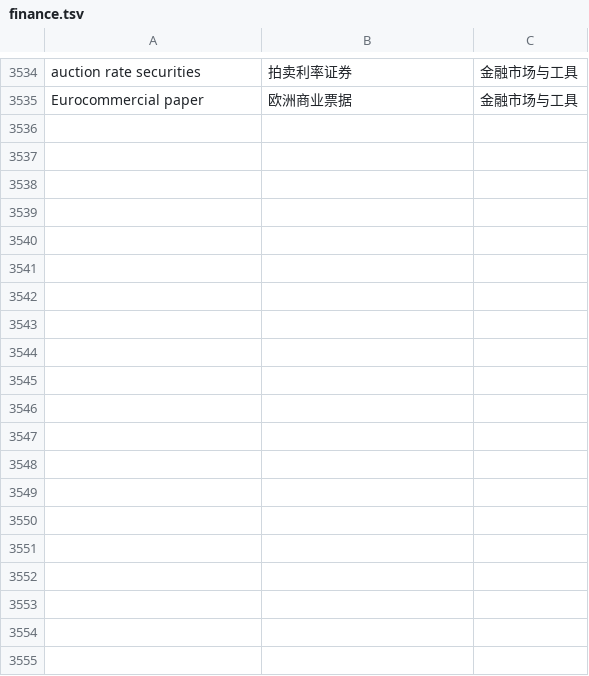
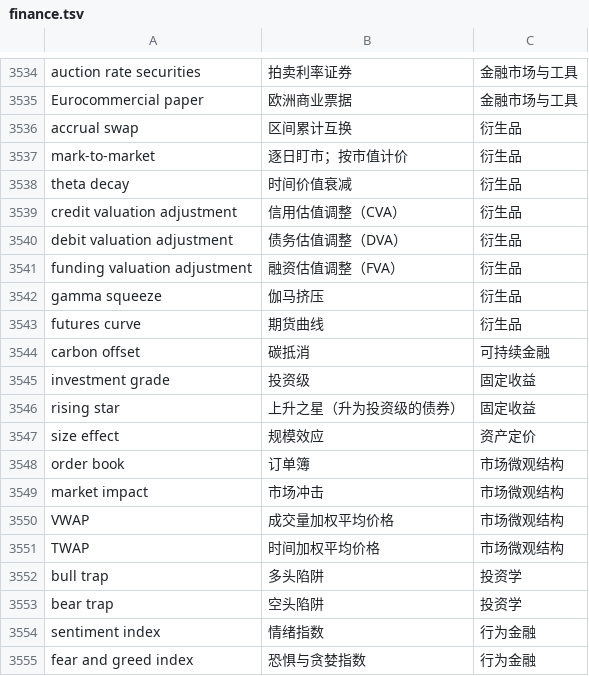
Before and after one commit to Adrian-Z-Wong/Marginal-Vocabulary, a TSV file: data/finance/finance.tsv, drawn as a sheet; only a part is shown, gaps mark what is left out; the diff covers the shown part only; the diff names each change by its address in the sheet, - before the commit and + after, or states it on an @@ line.

Commit message:
Expand roots to 1208, fix and add word breakdowns, add Finance terms, v0.1.5

```diff
--- a/data/finance/finance.tsv
+++ b/data/finance/finance.tsv
+row 3536: accrual swap | 区间累计互换 | 衍生品
+row 3537: mark-to-market | 逐日盯市；按市值计价 | 衍生品
+row 3538: theta decay | 时间价值衰减 | 衍生品
+row 3539: credit valuation adjustment | 信用估值调整（CVA） | 衍生品
+row 3540: debit valuation adjustment | 债务估值调整（DVA） | 衍生品
+row 3541: funding valuation adjustment | 融资估值调整（FVA） | 衍生品
+row 3542: gamma squeeze | 伽马挤压 | 衍生品
+row 3543: futures curve | 期货曲线 | 衍生品
+row 3544: carbon offset | 碳抵消 | 可持续金融
+row 3545: investment grade | 投资级 | 固定收益
+row 3546: rising star | 上升之星（升为投资级的债券） | 固定收益
+row 3547: size effect | 规模效应 | 资产定价
+row 3548: order book | 订单簿 | 市场微观结构
+row 3549: market impact | 市场冲击 | 市场微观结构
+row 3550: VWAP | 成交量加权平均价格 | 市场微观结构
+row 3551: TWAP | 时间加权平均价格 | 市场微观结构
+row 3552: bull trap | 多头陷阱 | 投资学
+row 3553: bear trap | 空头陷阱 | 投资学
+row 3554: sentiment index | 情绪指数 | 行为金融
+row 3555: fear and greed index | 恐惧与贪婪指数 | 行为金融
```
Also changed, not shown: 22 added rows elsewhere in this file, data/finance/economics.tsv, 19 other files.
